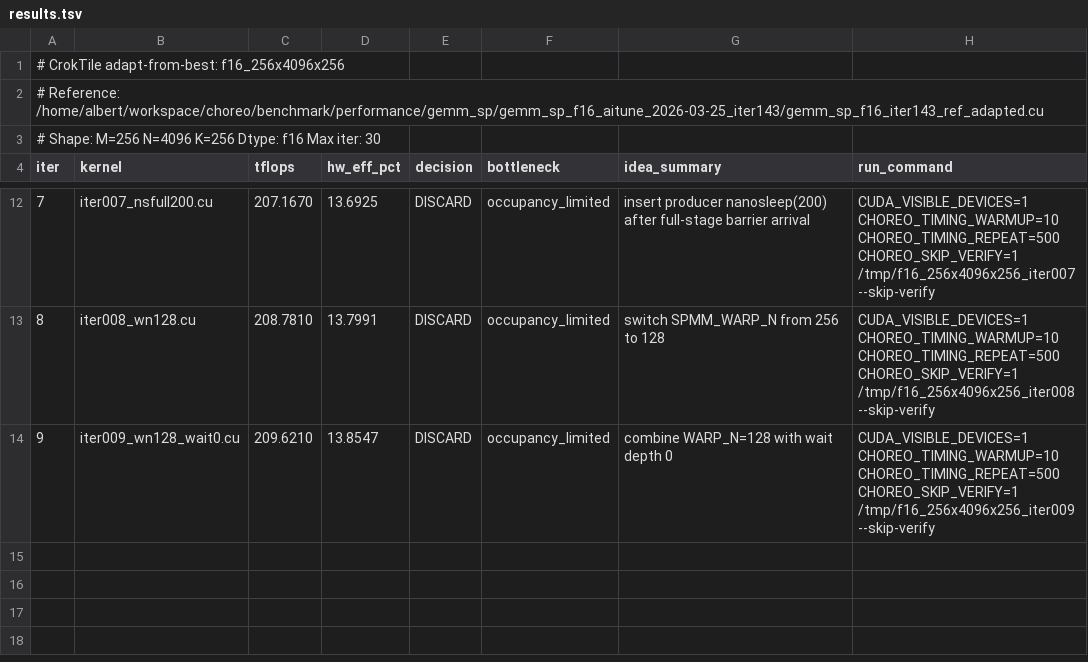
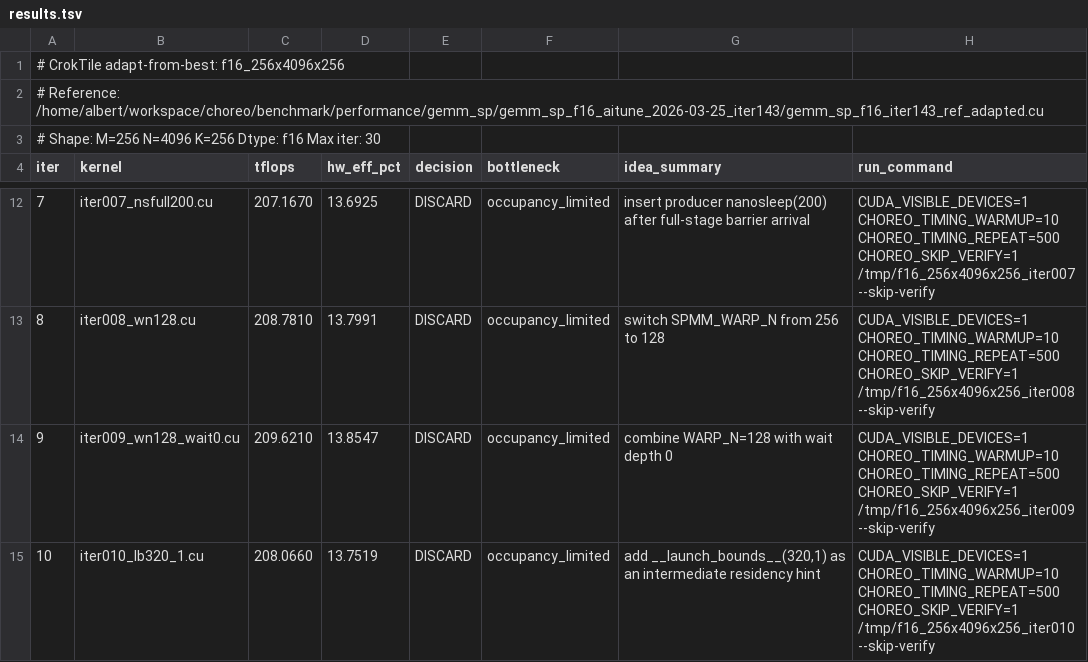
Before and after one commit to codes1gn/CroqTuner, a TSV file: tuning/logs/f16_256x4096x256/results.tsv, drawn as a sheet; only a part is shown, gaps mark what is left out; the diff names each change by its address in the sheet, - before the commit and + after, or states it on an @@ line.

Commit message:
f16_256x4096x256 iter010: add __launch_bounds__(320,1) as an intermediate residency hint - TFLOPS: 210.0200 -> 208.0660 (DISCARD)
Ultraworked with [Sisyphus](https://github.com/code-yeongyu/oh-my-openagent)

Co-authored-by: Sisyphus <clio-agent@sisyphuslabs.ai>

```diff
--- a/tuning/logs/f16_256x4096x256/results.tsv
+++ b/tuning/logs/f16_256x4096x256/results.tsv
+row 15: 10 | iter010_lb320_1.cu | 208.0660 | 13.7519 | DISCARD | occupancy_limited | add __launch_bounds__(320,1) as an intermediate residency hint | CUDA_VISIBLE_DEVICES=1 CHOREO_TIMING_WARMUP=10 CHOREO_TIMING_REPEAT=500 CHOREO_SKIP_VERIFY=1 /tmp/f16_256x4096x256_iter010 --skip-verify
```
Also changed, not shown: 8 other files.
